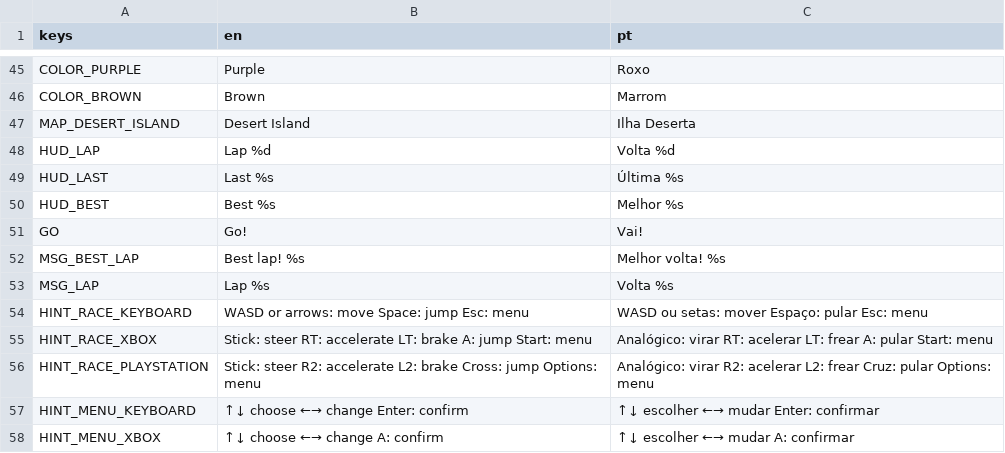
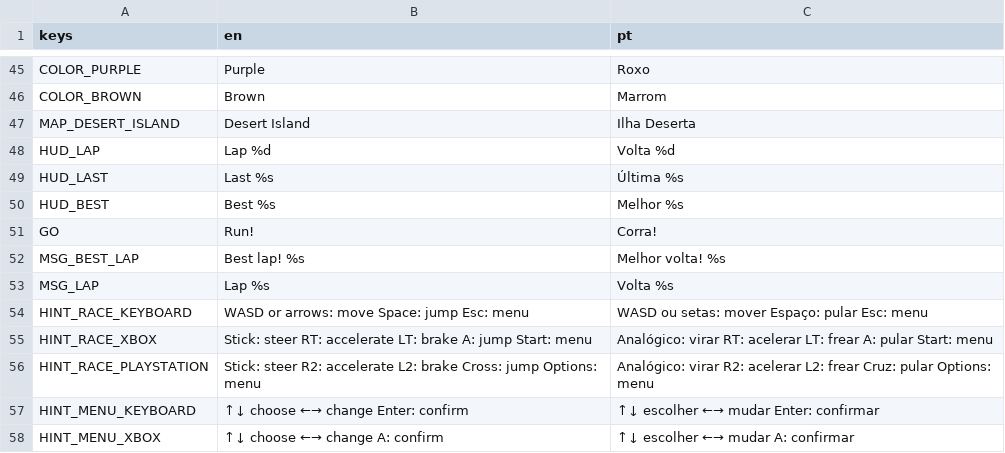
Before and after one commit to schlupfwerk/schlupfwerk_swanrace, a CSV file: translations/strings.csv, drawn as a sheet; only a part is shown, gaps mark what is left out.

```diff
--- a/translations/strings.csv
+++ b/translations/strings.csv
@@ -50,3 +50,3 @@ HUD_LAST,Last  %s,Última  %s
 HUD_BEST,Best  %s,Melhor  %s
-GO,Go!,Vai!
+GO,Run!,Corra!
 MSG_BEST_LAP,Best lap!  %s,Melhor volta!  %s
```
Also changed, not shown: 18 other files.
